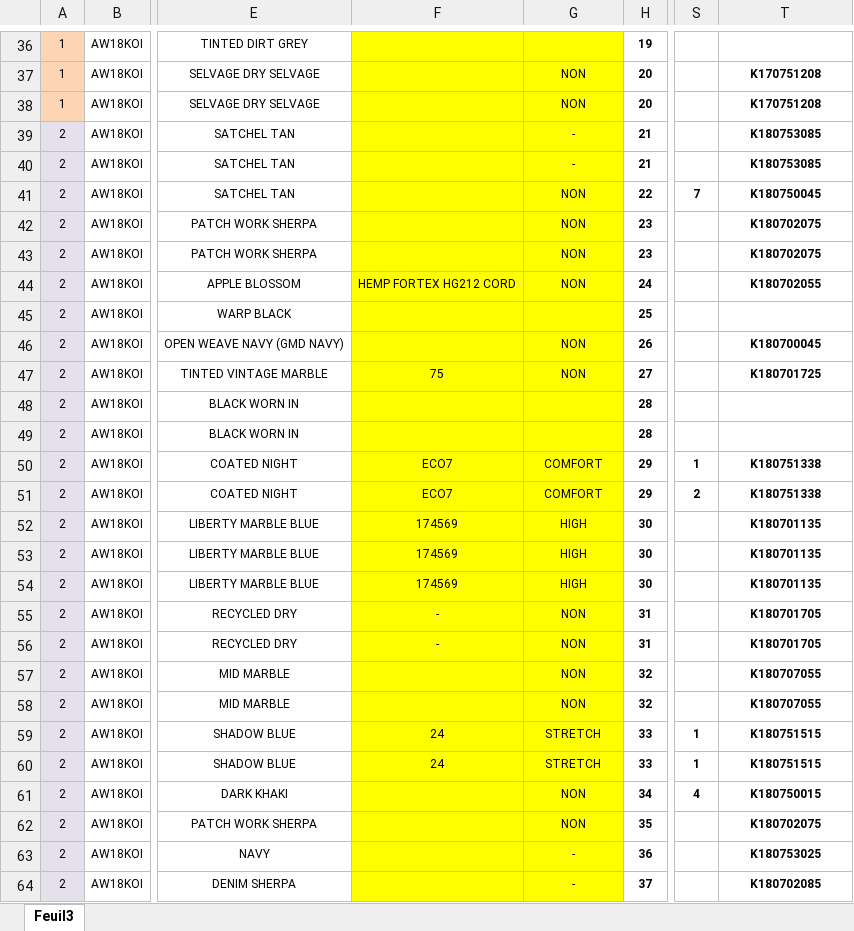
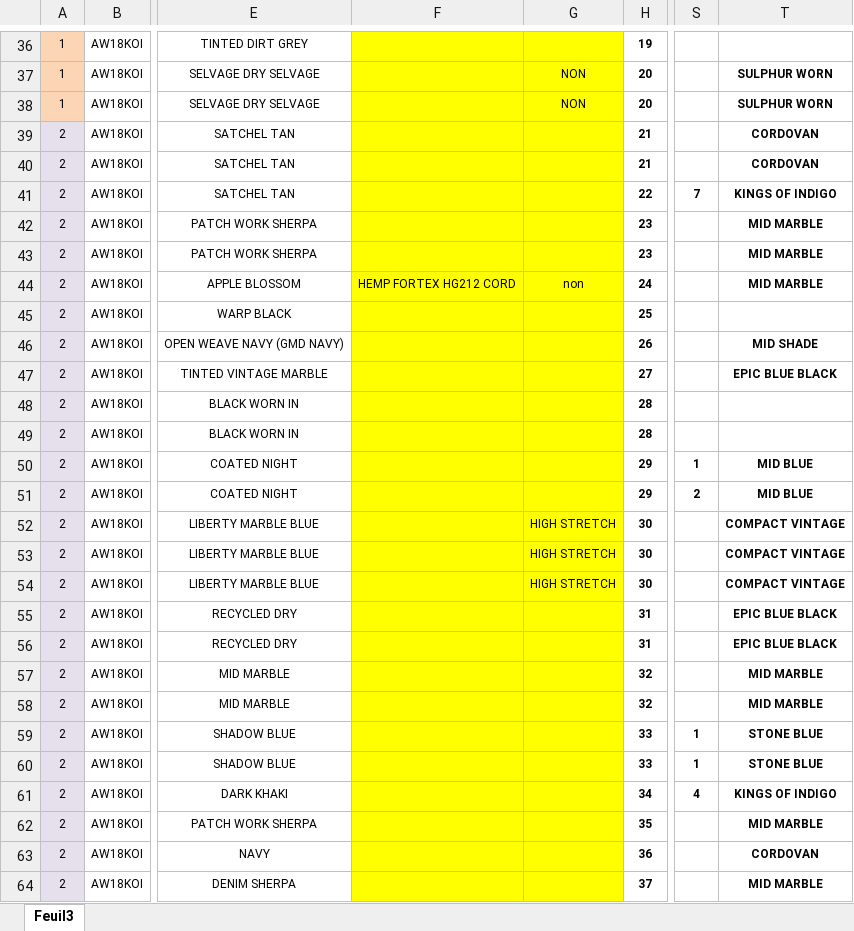
Before and after one commit to timdeplatvis111/ExcelSplitter, an Excel workbook: files/Test1234/PKL_2nd_CHOICE_KOI_xlxs.xlsx, sheet Feuil3, drawn as a sheet; only a part is shown, gaps mark what is left out; values as stored, in another font and other column widths than the file's, no borders; the diff covers the shown part only; the diff names each change by its address in the sheet, - before the commit and + after, or states it on an @@ line.

```diff
--- a/files/Test1234/PKL_2nd_CHOICE_KOI_xlxs.xlsx (sheet Feuil3)
+++ b/files/Test1234/PKL_2nd_CHOICE_KOI_xlxs.xlsx (sheet Feuil3)
-T37:T38: K170751208
+T37:T38: SULPHUR WORN
-G39:G40: -
+G39:G40: (empty)
-T39:T40: K180753085
+T39:T40: CORDOVAN
-G41:G43: NON
+G41:G43: (empty)
-T41: K180750045
+T41: KINGS OF INDIGO
-T42:T43: K180702075
+T42:T43: MID MARBLE
-G44: NON
+G44: non
-T44: K180702055
+T44: MID MARBLE
-G46:G47: NON
+G46:G47: (empty)
-T46: K180700045
+T46: MID SHADE
-F47: 75
+F47: (empty)
-T47: K180701725
+T47: EPIC BLUE BLACK
-F50:F51: ECO7
+F50:F51: (empty)
-G50:G51: COMFORT
+G50:G51: (empty)
-T50:T51: K180751338
+T50:T51: MID BLUE
-F52:F54: 174569
+F52:F54: (empty)
-G52:G54: HIGH
+G52:G54: HIGH STRETCH
-T52:T54: K180701135
+T52:T54: COMPACT VINTAGE
-F55:F56: -
+F55:F56: (empty)
-G55:G58: NON
+G55:G58: (empty)
-T55:T56: K180701705
+T55:T56: EPIC BLUE BLACK
-T57:T58: K180707055
+T57:T58: MID MARBLE
-F59:F60: 24
+F59:F60: (empty)
-G59:G60: STRETCH
+G59:G60: (empty)
-T59:T60: K180751515
+T59:T60: STONE BLUE
-G61:G62: NON
+G61:G62: (empty)
-T61: K180750015
+T61: KINGS OF INDIGO
-T62: K180702075
+T62: MID MARBLE
-G63:G64: -
+G63:G64: (empty)
-T63: K180753025
+T63: CORDOVAN
-T64: K180702085
+T64: MID MARBLE
```
Also changed, not shown: 544 edited cells elsewhere in this sheet, files/Test1234/KOI_AW18_LINELIST.xlsx, files/Test1234/converted/PKL_2nd_CHOICE_KOI_xlxs.xlsx, 6 other files.
